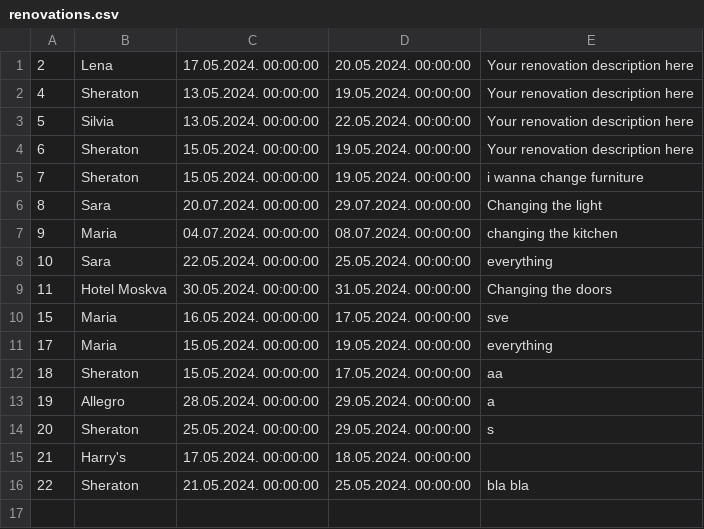
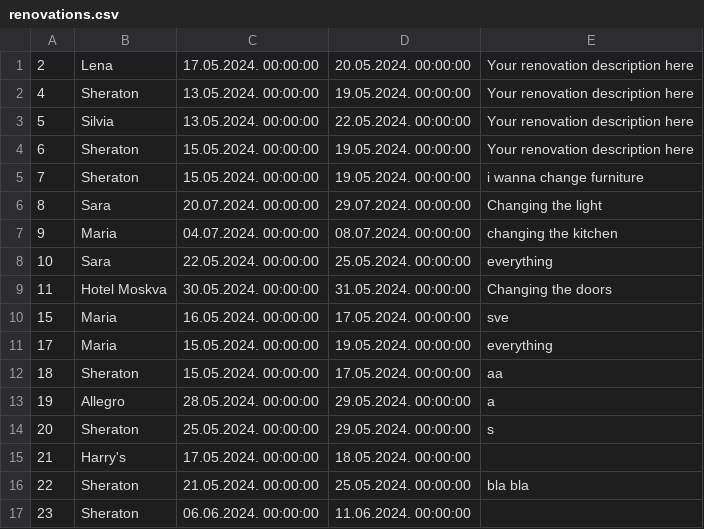
Before and after one commit to kzi-nastava/sims-in-2024-group-2-team-c, a CSV file: Resources/Data/renovations.csv, drawn as a sheet.

```diff
--- a/Resources/Data/renovations.csv
+++ b/Resources/Data/renovations.csv
@@ -16 +16,2 @@
 22|Sheraton|21.05.2024. 00:00:00|25.05.2024. 00:00:00|bla bla
+23|Sheraton|06.06.2024. 00:00:00|11.06.2024. 00:00:00|
```
Also changed, not shown: Resources/Data/schedulingrenovations.csv, Resources/Data/tourrequest.csv, 42 other files.
